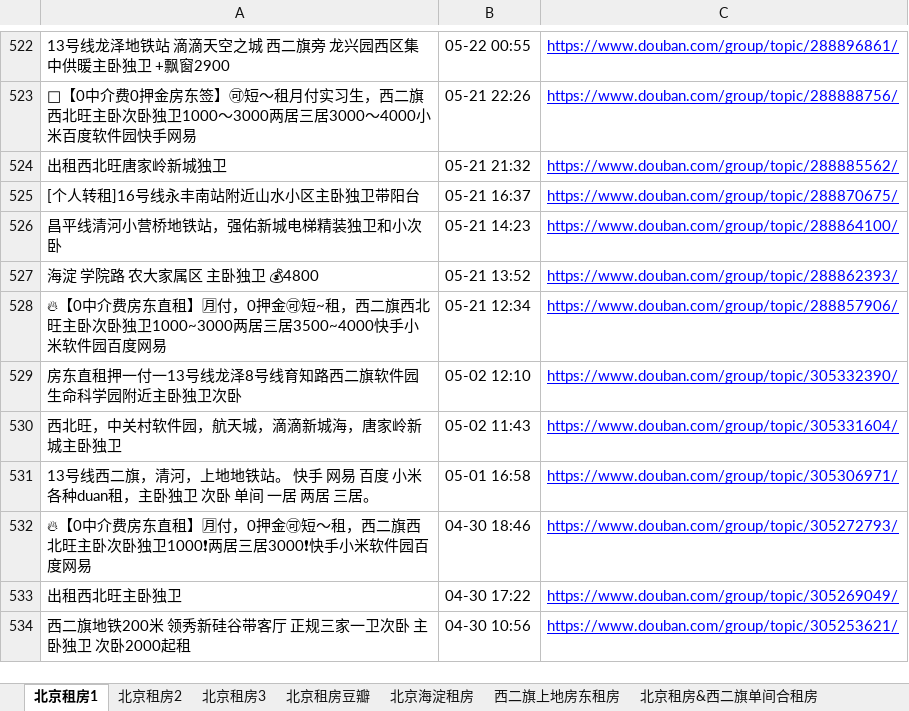
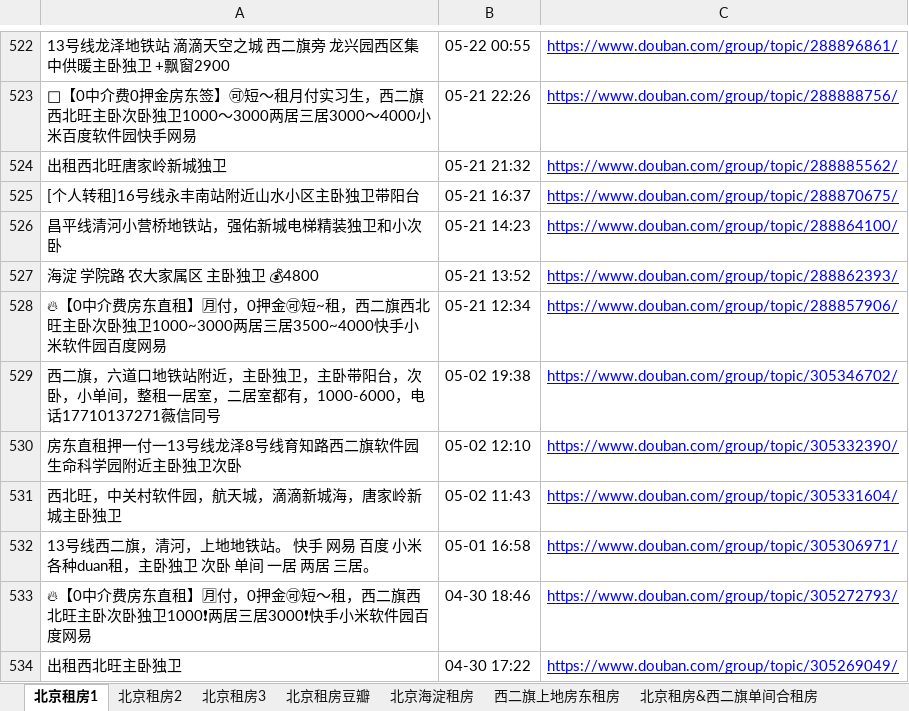
Before and after one commit to slzhang13/rent-info-crawler, an Excel workbook: filtered_rent_info.xlsx, sheet 北京租房1, drawn as a sheet; only a part is shown, gaps mark what is left out; the shorter side is filled out with more unchanged rows; values as stored, in another font and other column widths than the file's, no borders; the diff names each change by its address in the sheet, - before the commit and + after, or states it on an @@ line.

```diff
--- a/filtered_rent_info.xlsx (sheet 北京租房1)
+++ b/filtered_rent_info.xlsx (sheet 北京租房1)
+row 529: 西二旗，六道口地铁站附近，主卧独卫，主卧带阳台，次卧，小单间，整租一居室，二居室都有，1000-6000，电话17710137271薇信同号 | 05-02 19:38 | https://www.douban.com/group/topic/305346702/
```
Also changed, not shown: sheet 北京租房豆瓣, 1 other file.
